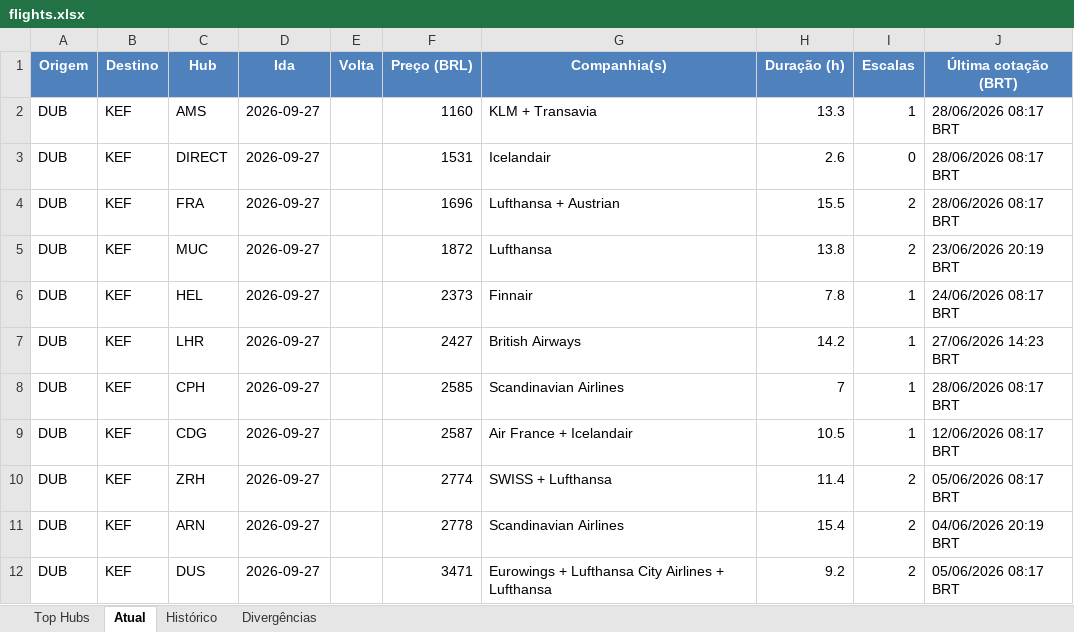
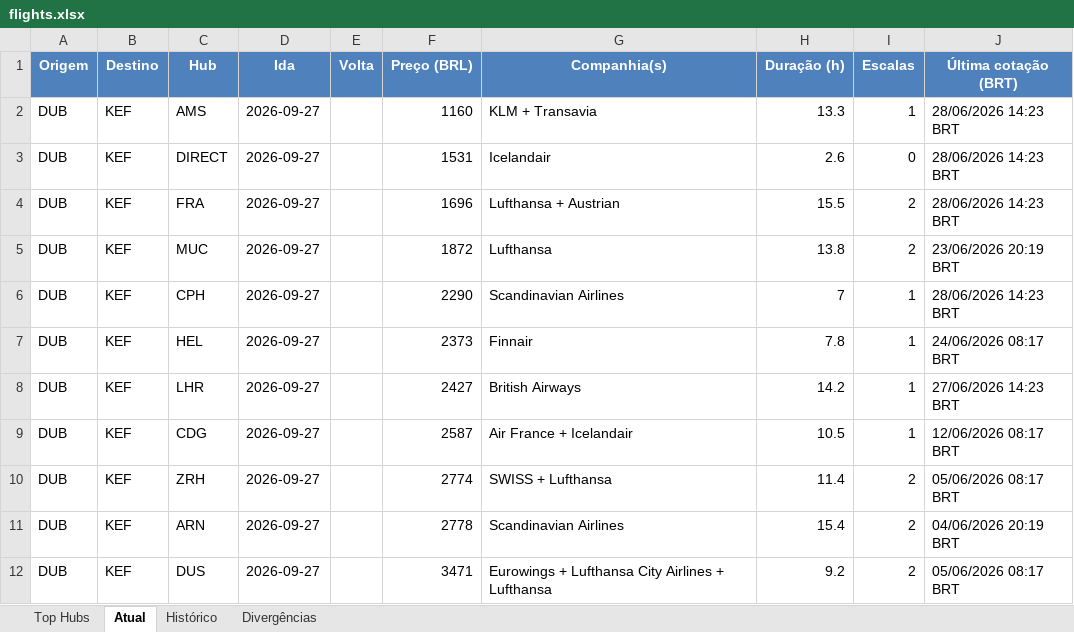
Before and after one commit to VoxJurTech/flight-monitor-dub-kef, an Excel workbook: docs/flights.xlsx, sheet Atual, drawn as a sheet; values as stored, in another font and other column widths than the file's, no borders; conditional formats not drawn; removed rows and columns are numbered as before the commit, all else as after; the diff names each change by its address in the sheet, - before the commit and + after, or states it on an @@ line.

```diff
--- a/docs/flights.xlsx (sheet Atual)
+++ b/docs/flights.xlsx (sheet Atual)
-J2:J4 (Última cotação (BRT)): 28/06/2026 08:17 BRT
+J2:J4 (Última cotação (BRT)): 28/06/2026 14:23 BRT
+row 6: DUB | KEF | CPH | 2026-09-27 |  | 2290 | Scandinavian Airlines | 7 | 1 | 28/06/2026 14:23 BRT
-row 8: DUB | KEF | CPH | 2026-09-27 |  | 2585 | Scandinavian Airlines | 7 | 1 | 28/06/2026 08:17 BRT
```
Also changed, not shown: sheet Top Hubs, sheet Histórico, 2 other files.
